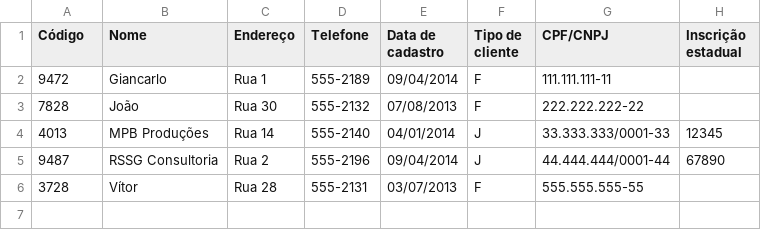
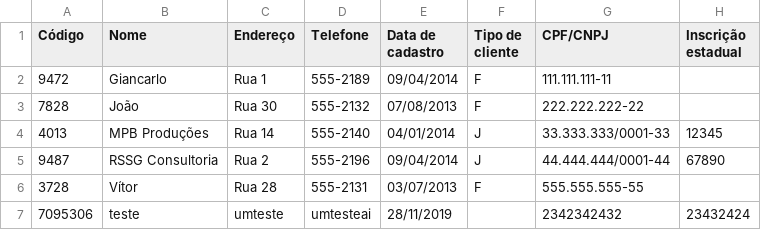
Before and after one commit to mzramna/padaria, a CSV file: clientes.csv, drawn as a sheet; the diff names each change by its address in the sheet, - before the commit and + after, or states it on an @@ line.

Commit message:
criados metodos de busca,edição,remoção e adição no csv criado metodo de conversão de ojeto para array de string,criado metodo de cadastro todos para cliente por enquanto

```diff
--- a/clientes.csv
+++ b/clientes.csv
+row 7: 7095306 | teste | umteste | umtesteai | 28/11/2019 |  | 2342342432 | 23432424
```
Also changed, not shown: 8 other files.
